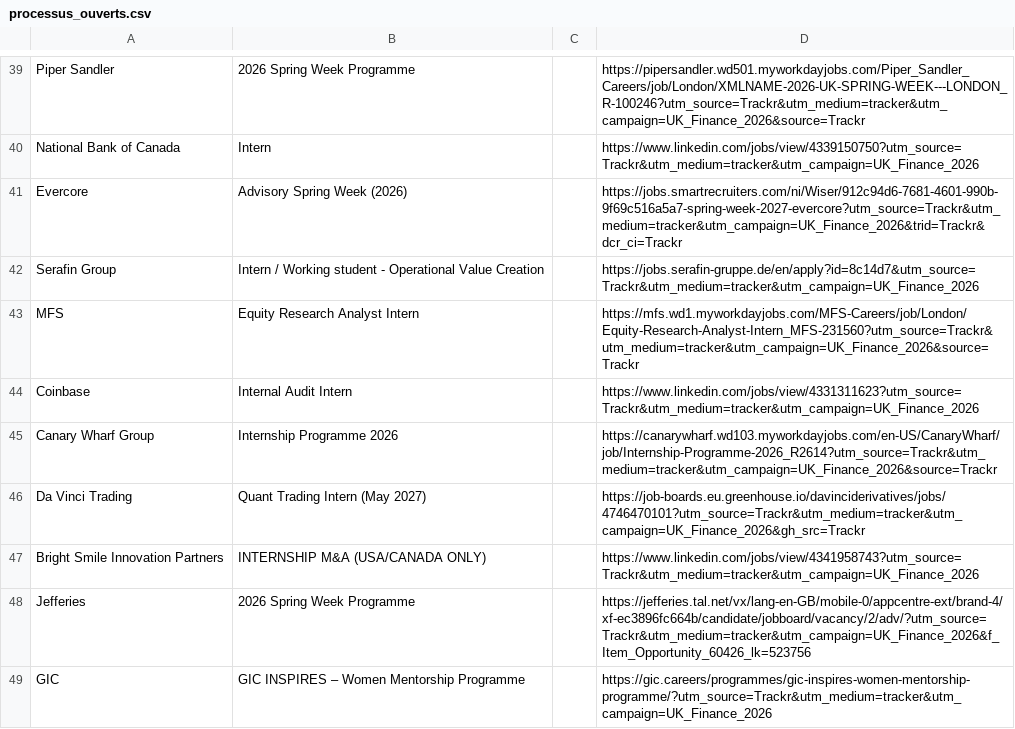
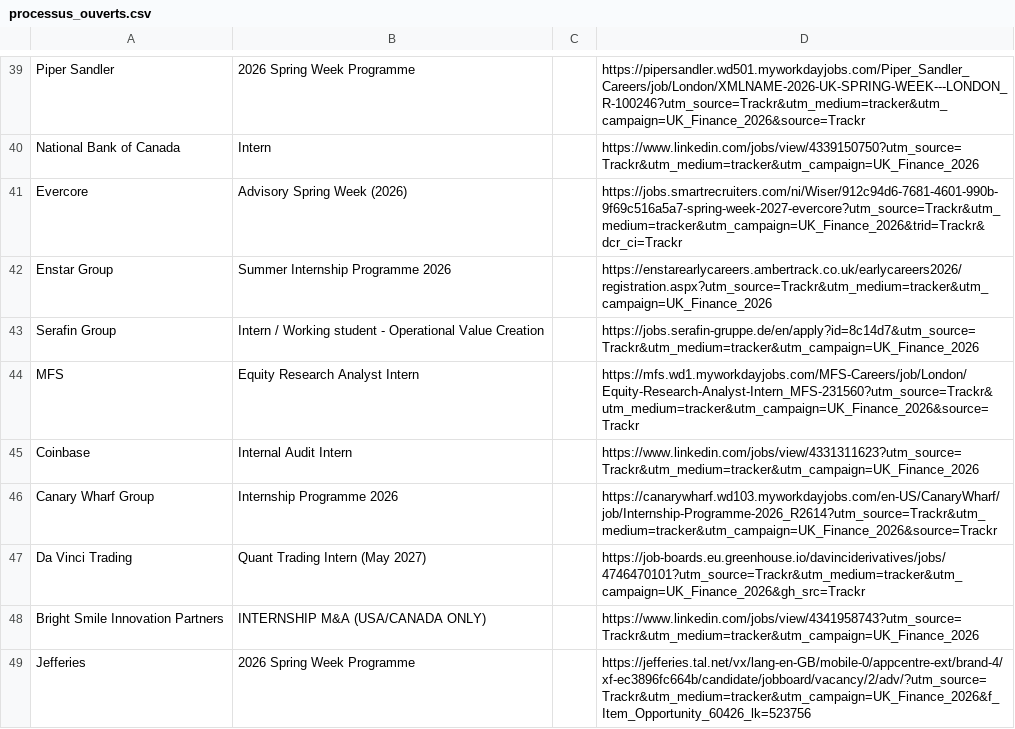
Before and after one commit to ludovicstvys/SpringIntern, a CSV file: processus_ouverts.csv, drawn as a sheet; only a part is shown, gaps mark what is left out; the shorter side is filled out with more unchanged rows.

```diff
--- a/processus_ouverts.csv
+++ b/processus_ouverts.csv
@@ -41,2 +41,3 @@ National Bank of Canada,Intern,,https://www.linkedin.com/jobs/view/4339150750?ut
 Evercore,Advisory Spring Week (2026),,https://jobs.smartrecruiters.com/ni/Wiser/912c94d6-7681-4601-990b-9f69c516a5a7-spring-week-2027-evercore?utm_source=Trackr&utm_medium=tracker&utm_campaign=UK_Finance_2026&trid=Trackr&dcr_ci=Trackr
+Enstar Group,Summer Internship Programme 2026,,https://enstarearlycareers.ambertrack.co.uk/earlycareers2026/registration.aspx?utm_source=Trackr&utm_medium=tracker&utm_campaign=UK_Finance_2026
 Serafin Group,Intern / Working student - Operational Value Creation,,https://jobs.serafin-gruppe.de/en/apply?id=8c14d7&utm_source=Trackr&utm_medium=tracker&utm_campaign=UK_Finance_2026
```
